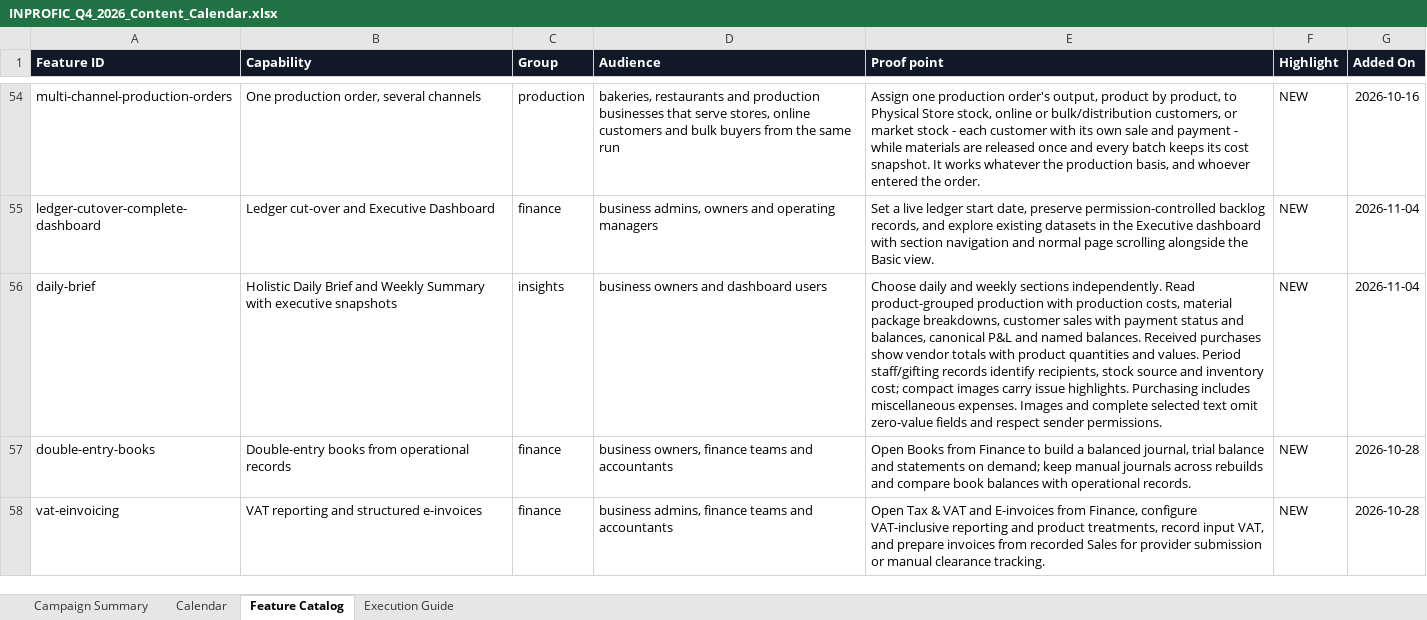
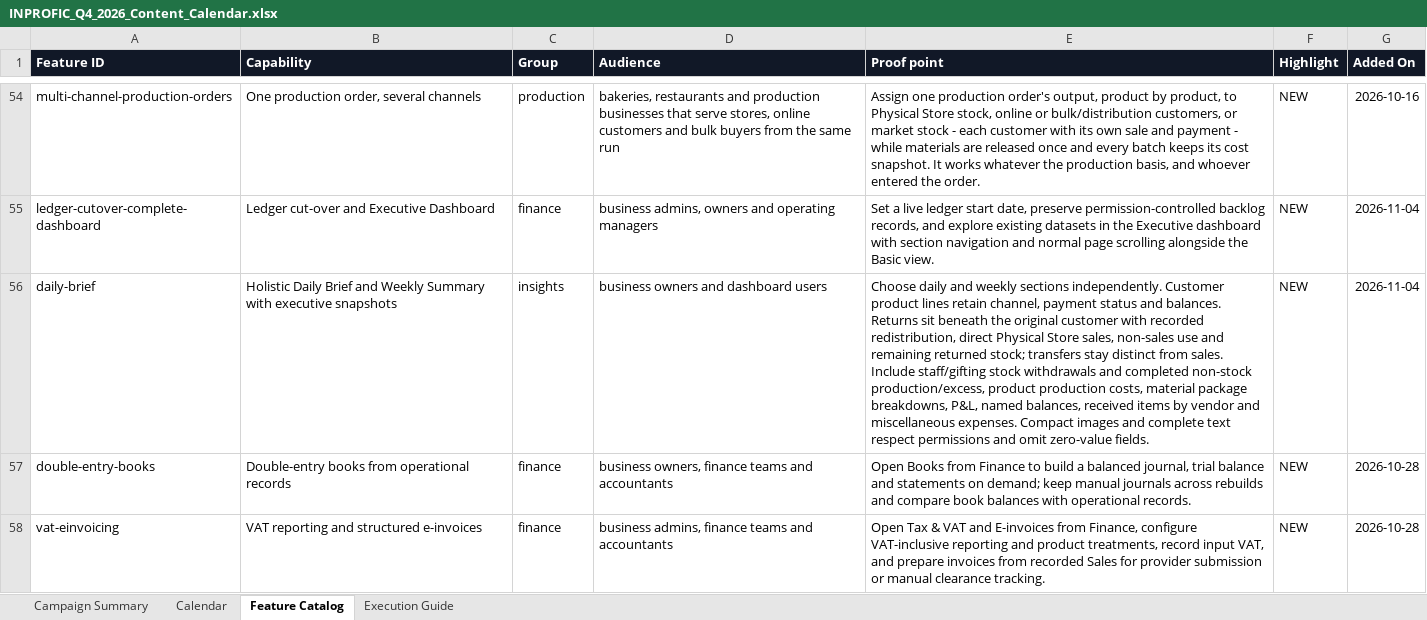
Before and after one commit to wunmijordan/inprofic, an Excel workbook: docs/INPROFIC_Q4_2026_Content_Calendar.xlsx, sheet Feature Catalog, drawn as a sheet; only a part is shown, gaps mark what is left out; values as stored, in another font and other column widths than the file's, no borders; conditional formats and table styles not drawn; the diff names each change by its address in the sheet, - before the commit and + after, or states it on an @@ line.

```diff
--- a/docs/INPROFIC_Q4_2026_Content_Calendar.xlsx (sheet Feature Catalog)
+++ b/docs/INPROFIC_Q4_2026_Content_Calendar.xlsx (sheet Feature Catalog)
-E56 (Proof point): …sections independently. Read product-grouped production with production costs, material package breakdowns, customer sales with payment status and balances, canonical P&L and named balances. Received purchases show vendor totals with product quantities and values. Period staff/gifting records identify recipients, stock source and inventory cost; compact images carry issue highlights. Purchasing includes miscellaneous expenses. Images and complete selected text omit zero-value fields and respect sender permissions.
+E56 (Proof point): …sections independently. Customer product lines retain channel, payment status and balances. Returns sit beneath the original customer with recorded redistribution, direct Physical Store sales, non-sales use and remaining returned stock; transfers stay distinct from sales. Include staff/gifting stock withdrawals and completed non-stock production/excess, product production costs, material package breakdowns, P&L, named balances, received items by vendor and miscellaneous expenses. Compact images and complete text respect permissions and omit zero-value fields.
```
Also changed, not shown: sheet Calendar, 19 other files.
